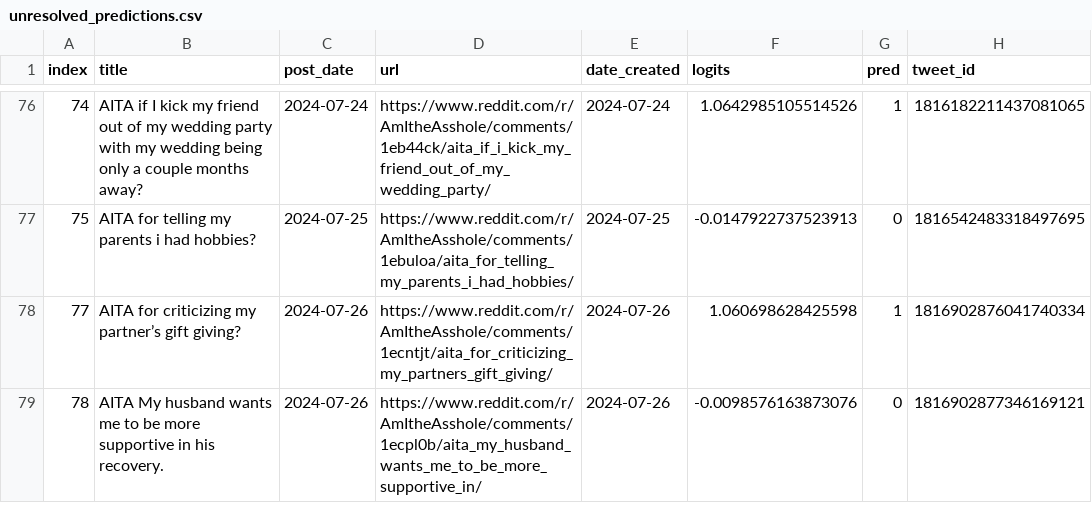
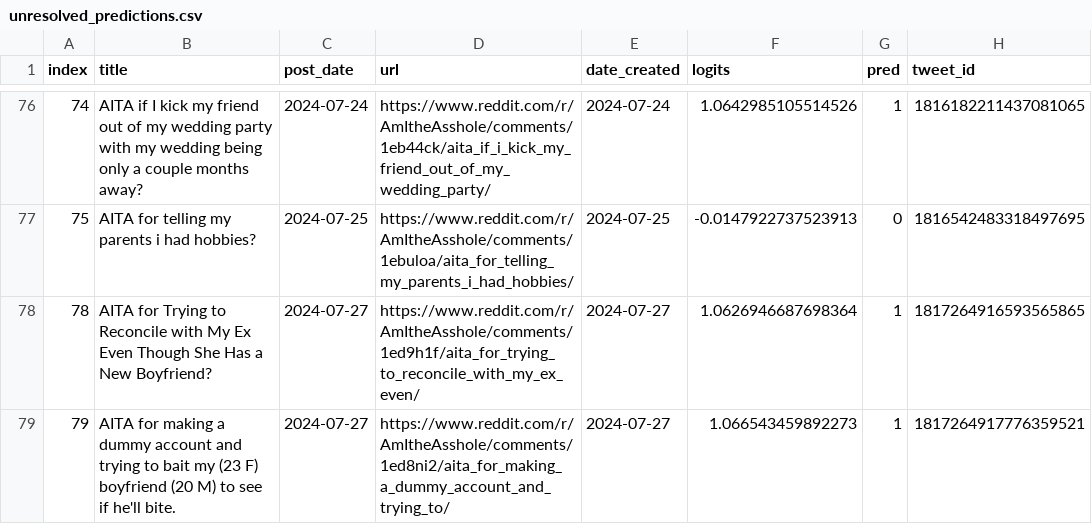
Before and after one commit to walkerped/aita_kaggle_app_tracking, a CSV file: app_tracking/prediction_sheets/unresolved_predictions.csv, drawn as a sheet; only a part is shown, gaps mark what is left out.

Commit message:
kaggle update tracking sheets

```diff
--- a/app_tracking/prediction_sheets/unresolved_predictions.csv
+++ b/app_tracking/prediction_sheets/unresolved_predictions.csv
@@ -79,3 +79,3 @@ index,title,post_date,url,date_created,logits,pred,tweet_id
 75,AITA for telling my parents i had hobbies?,2024-07-25,https://www.reddit.com/r/AmItheAsshole/comments/1ebuloa/aita_for_telling_my_parents_i_had_hobbies/,2024-07-25,-0.0147922737523913,0,1816542483318497695
-77,AITA for criticizing my partner’s gift giving?,2024-07-26,https://www.reddit.com/r/AmItheAsshole/comments/1ecntjt/aita_for_criticizing_my_partners_gift_giving/,2024-07-26,1.060698628425598,1,1816902876041740334
-78,AITA My husband wants me to be more supportive in his recovery.,2024-07-26,https://www.reddit.com/r/AmItheAsshole/comments/1ecpl0b/aita_my_husband_wants_me_to_be_more_supportive_in/,2024-07-26,-0.0098576163873076,0,1816902877346169121
+78,AITA for Trying to Reconcile with My Ex Even Though She Has a New Boyfriend?,2024-07-27,https://www.reddit.com/r/AmItheAsshole/comments/1ed9h1f/aita_for_trying_to_reconcile_with_my_ex_even/,2024-07-27,1.0626946687698364,1,1817264916593565865
+79,AITA for making a dummy account and trying to bait my (23 F) boyfriend (20 M) to see if he'll bite.,2024-07-27,https://www.reddit.com/r/AmItheAsshole/comments/1ed8ni2/aita_for_making_a_dummy_account_and_trying_to/,2024-07-27,1.066543459892273,1,1817264917776359521
```
Also changed, not shown: 3 other files.
